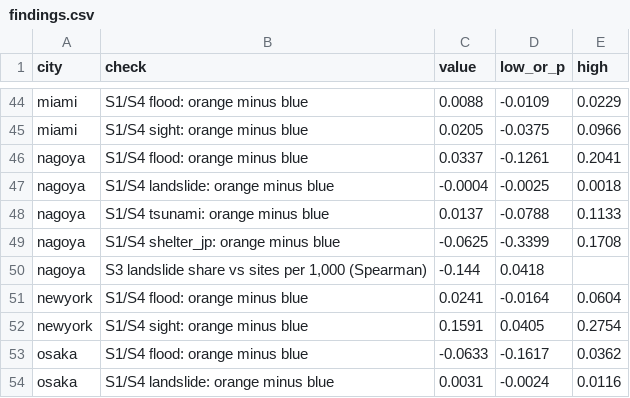
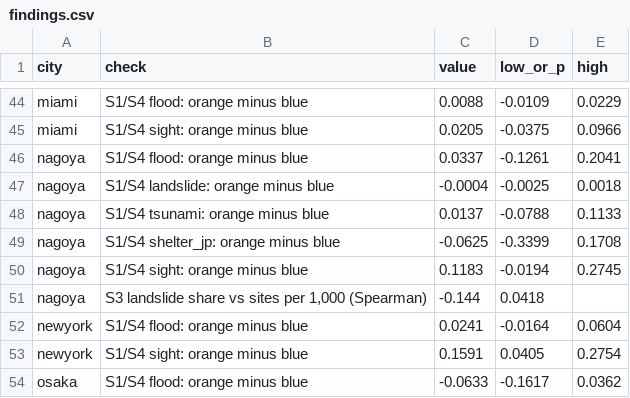
Before and after one commit to pche123/Sydney-Split, a CSV file: results/safety/findings.csv, drawn as a sheet; only a part is shown, gaps mark what is left out; the shorter side is filled out with more unchanged rows.

Commit message:
Nagoya places in: sights follow the cafe side in all 29 cities

```diff
--- a/results/safety/findings.csv
+++ b/results/safety/findings.csv
@@ -49,2 +49,3 @@ nagoya,S1/S4 tsunami: orange minus blue,0.0137,-0.0788,0.1133
 nagoya,S1/S4 shelter_jp: orange minus blue,-0.0625,-0.3399,0.1708
+nagoya,S1/S4 sight: orange minus blue,0.1183,-0.0194,0.2745
 nagoya,"S3 landslide share vs sites per 1,000 (Spearman)",-0.144,0.0418,
```
Also changed, not shown: 4 other files.
